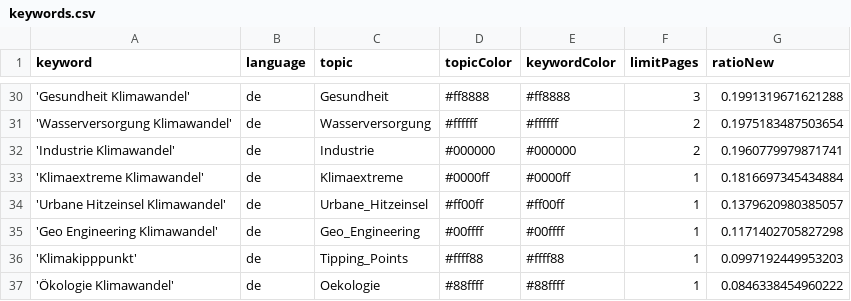
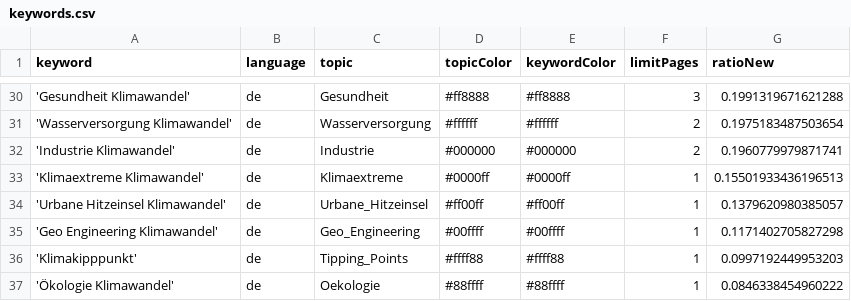
Before and after one commit to bennysch-news/mobilityIsComing, a CSV file: keywords.csv, drawn as a sheet; only a part is shown, gaps mark what is left out.

Commit message:
Commit from GitHub Actions (harvest:0.0)

```diff
--- a/keywords.csv
+++ b/keywords.csv
@@ -32,3 +32,3 @@ keyword,language,topic,topicColor,keywordColor,limitPages,ratioNew
 'Industrie Klimawandel',de,Industrie,#000000,#000000,2,0.1960779979871741
-'Klimaextreme Klimawandel',de,Klimaextreme,#0000ff,#0000ff,1,0.1816697345434884
+'Klimaextreme Klimawandel',de,Klimaextreme,#0000ff,#0000ff,1,0.15501933436196513
 'Urbane Hitzeinsel Klimawandel',de,Urbane_Hitzeinsel,#ff00ff,#ff00ff,1,0.1379620980385057
```
